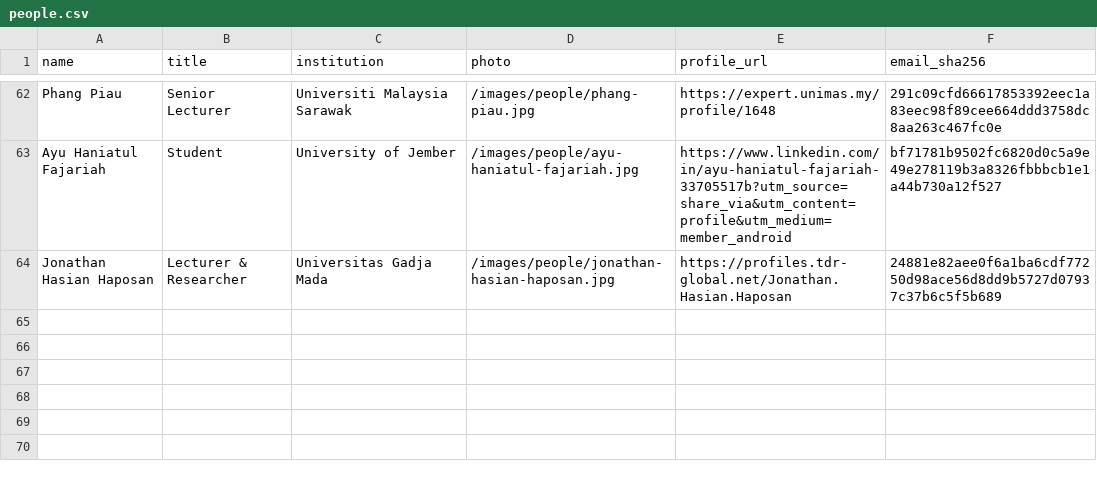
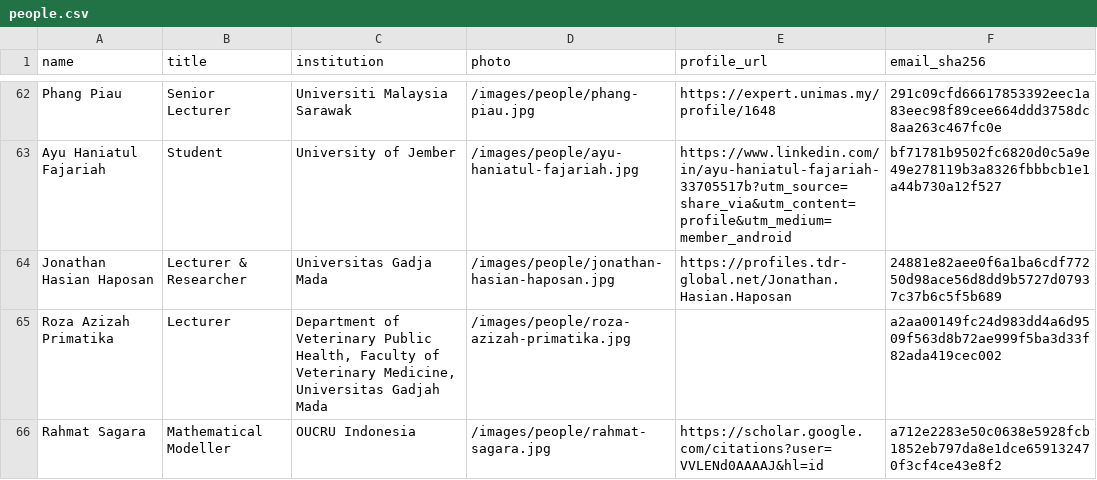
Before and after one commit to MIDSEA-Network/midsea-network, a CSV file: people/people.csv, drawn as a sheet; only a part is shown, gaps mark what is left out; the diff names each change by its address in the sheet, - before the commit and + after, or states it on an @@ line.

```diff
--- a/people/people.csv
+++ b/people/people.csv
+row 65: Roza Azizah Primatika | Lecturer | Department of Veterinary Public Health, Faculty of Veterinary Medicine, Universitas Gadjah Mada | /images/people/roza-azizah-primatika.jpg |  | a2aa00149fc24d983dd4a6d9509f563d8b72ae999f5ba3d33f82ada419cec002
+row 66: Rahmat Sagara | Mathematical Modeller | OUCRU Indonesia | /images/people/rahmat-sagara.jpg | https://scholar.google.com/citations?user=VVLENd0AAAAJ&hl=id | a712e2283e50c0638e5928fcb1852eb797da8e1dce659132470f3cf4ce43e8f2
```
Also changed, not shown: 2 other files.
